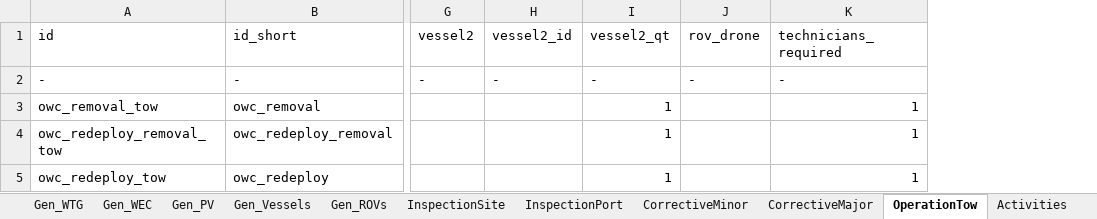
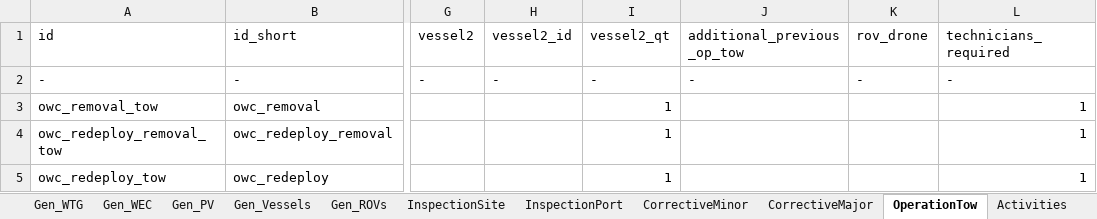
Before and after one commit to WavEC-Offshore-Renewables/oriom, an Excel workbook: form_template.xlsx, sheet OperationTow, drawn as a sheet; only a part is shown, gaps mark what is left out; values as stored, in another font and other column widths than the file's, no borders; conditional formats not drawn; the diff names each change by its address in the sheet, - before the commit and + after, or states it on an @@ line.

Commit message:
Feat: Work in progress, addition of intra-operation

```diff
--- a/form_template.xlsx (sheet OperationTow)
+++ b/form_template.xlsx (sheet OperationTow)
+column J (additional_previous_op_tow), row 2: -
```
Also changed, not shown: sheet CorrectiveMajor, formulas that keep their value, 14 other files.
